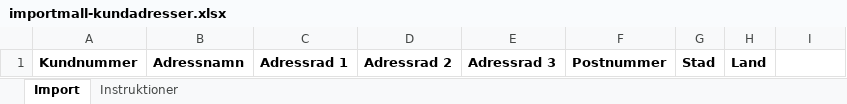
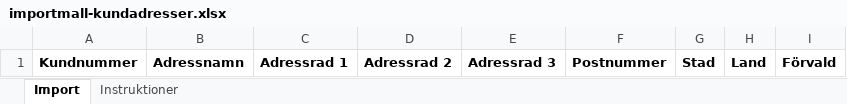
Before and after one commit to ubbe76/Nav-ERP, an Excel workbook: apps/web/public/importmallar/importmall-kundadresser.xlsx, sheet Import, drawn as a sheet; values as stored, in another font and other column widths than the file's, no borders; the diff names each change by its address in the sheet, - before the commit and + after, or states it on an @@ line.

```diff
--- a/apps/web/public/importmallar/importmall-kundadresser.xlsx (sheet Import)
+++ b/apps/web/public/importmallar/importmall-kundadresser.xlsx (sheet Import)
-I1: (empty)
+I1: Förvald
```
Also changed, not shown: sheet Instruktioner, 8 other files.
